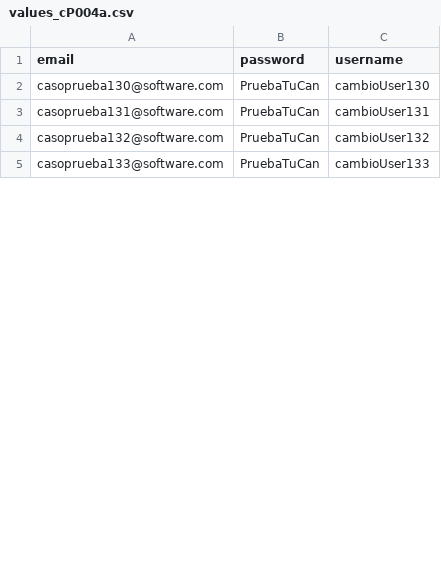
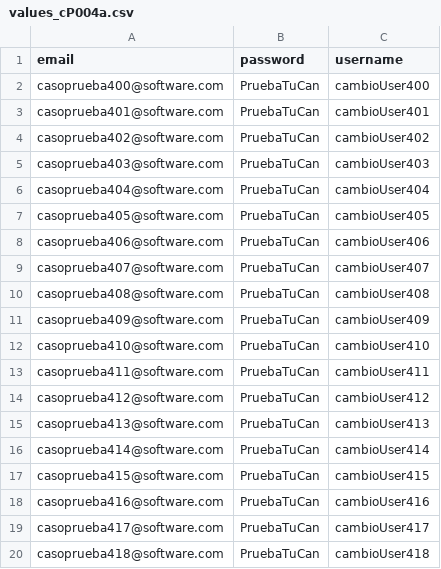
Before and after one commit to MariaFernandaUmbarila/Pruebas-automaticas, a CSV file: values/values_cP004a.csv, drawn as a sheet; only a part is shown; the diff covers the shown part only.

```diff
--- a/values/values_cP004a.csv
+++ b/values/values_cP004a.csv
@@ -1,5 +1,20 @@
 email,password,username
-casoprueba130@software.com,PruebaTuCan,cambioUser130
-casoprueba131@software.com,PruebaTuCan,cambioUser131
-casoprueba132@software.com,PruebaTuCan,cambioUser132
-casoprueba133@software.com,PruebaTuCan,cambioUser133
+casoprueba400@software.com,PruebaTuCan,cambioUser400
+casoprueba401@software.com,PruebaTuCan,cambioUser401
+casoprueba402@software.com,PruebaTuCan,cambioUser402
+casoprueba403@software.com,PruebaTuCan,cambioUser403
+casoprueba404@software.com,PruebaTuCan,cambioUser404
+casoprueba405@software.com,PruebaTuCan,cambioUser405
+casoprueba406@software.com,PruebaTuCan,cambioUser406
+casoprueba407@software.com,PruebaTuCan,cambioUser407
+casoprueba408@software.com,PruebaTuCan,cambioUser408
+casoprueba409@software.com,PruebaTuCan,cambioUser409
+casoprueba410@software.com,PruebaTuCan,cambioUser410
+casoprueba411@software.com,PruebaTuCan,cambioUser411
+casoprueba412@software.com,PruebaTuCan,cambioUser412
+casoprueba413@software.com,PruebaTuCan,cambioUser413
+casoprueba414@software.com,PruebaTuCan,cambioUser414
+casoprueba415@software.com,PruebaTuCan,cambioUser415
+casoprueba416@software.com,PruebaTuCan,cambioUser416
+casoprueba417@software.com,PruebaTuCan,cambioUser417
+casoprueba418@software.com,PruebaTuCan,cambioUser418
```
Also changed, not shown: 25 added rows and 12 edited cells elsewhere in this file, values/values_cP003a.csv, values/values_cP004b.csv, 16 other files.
